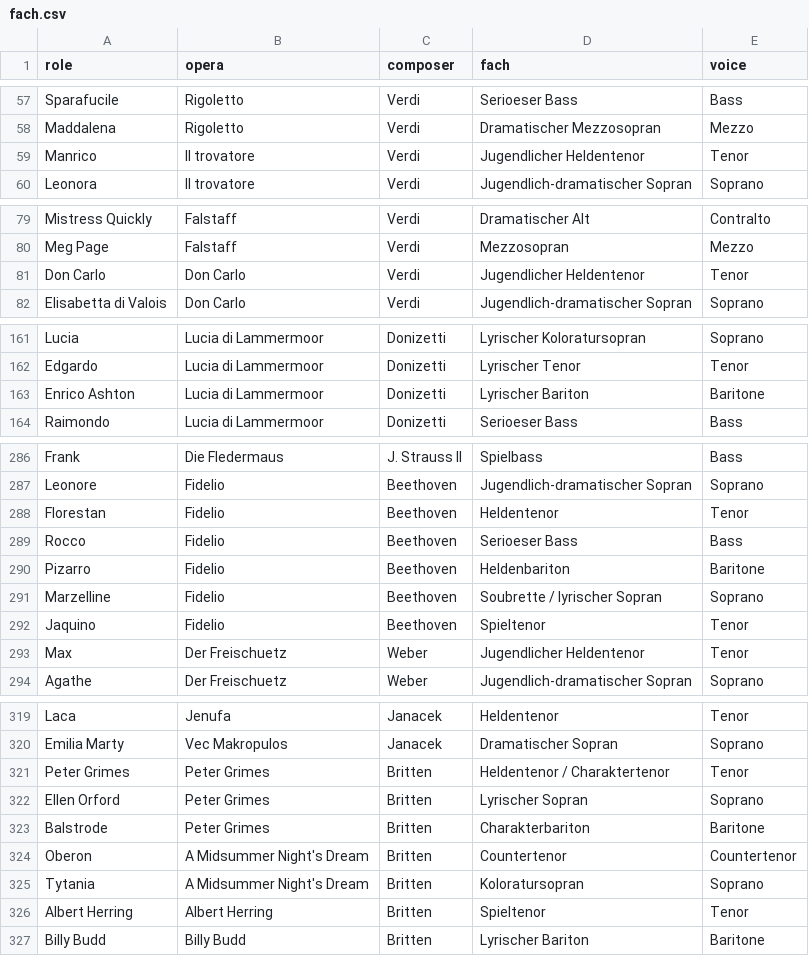
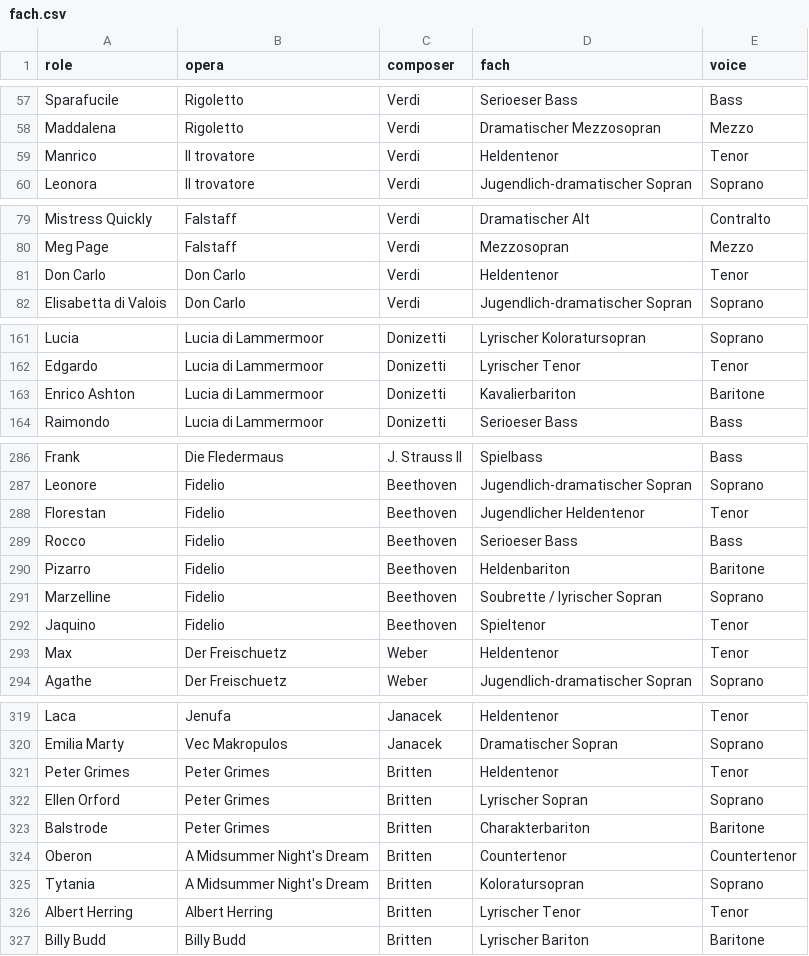
Before and after one commit to will-diggle/Opera-Scraper, a CSV file: fach.csv, drawn as a sheet; only a part is shown, gaps mark what is left out; the diff covers the shown part only.

```diff
--- a/fach.csv
+++ b/fach.csv
@@ -58,3 +58,3 @@ Sparafucile,Rigoletto,Verdi,Serioeser Bass,Bass
 Maddalena,Rigoletto,Verdi,Dramatischer Mezzosopran,Mezzo
-Manrico,Il trovatore,Verdi,Jugendlicher Heldentenor,Tenor
+Manrico,Il trovatore,Verdi,Heldentenor,Tenor
 Leonora,Il trovatore,Verdi,Jugendlich-dramatischer Sopran,Soprano
@@ -80,3 +80,3 @@ Mistress Quickly,Falstaff,Verdi,Dramatischer Alt,Contralto
 Meg Page,Falstaff,Verdi,Mezzosopran,Mezzo
-Don Carlo,Don Carlo,Verdi,Jugendlicher Heldentenor,Tenor
+Don Carlo,Don Carlo,Verdi,Heldentenor,Tenor
 Elisabetta di Valois,Don Carlo,Verdi,Jugendlich-dramatischer Sopran,Soprano
@@ -162,3 +162,3 @@ Lucia,Lucia di Lammermoor,Donizetti,Lyrischer Koloratursopran,Soprano
 Edgardo,Lucia di Lammermoor,Donizetti,Lyrischer Tenor,Tenor
-Enrico Ashton,Lucia di Lammermoor,Donizetti,Lyrischer Bariton,Baritone
+Enrico Ashton,Lucia di Lammermoor,Donizetti,Kavalierbariton,Baritone
 Raimondo,Lucia di Lammermoor,Donizetti,Serioeser Bass,Bass
@@ -287,3 +287,3 @@ Frank,Die Fledermaus,J. Strauss II,Spielbass,Bass
 Leonore,Fidelio,Beethoven,Jugendlich-dramatischer Sopran,Soprano
-Florestan,Fidelio,Beethoven,Heldentenor,Tenor
+Florestan,Fidelio,Beethoven,Jugendlicher Heldentenor,Tenor
 Rocco,Fidelio,Beethoven,Serioeser Bass,Bass
@@ -292,3 +292,3 @@ Marzelline,Fidelio,Beethoven,Soubrette / lyrischer Sopran,Soprano
 Jaquino,Fidelio,Beethoven,Spieltenor,Tenor
-Max,Der Freischuetz,Weber,Jugendlicher Heldentenor,Tenor
+Max,Der Freischuetz,Weber,Heldentenor,Tenor
 Agathe,Der Freischuetz,Weber,Jugendlich-dramatischer Sopran,Soprano
@@ -320,3 +320,3 @@ Laca,Jenufa,Janacek,Heldentenor,Tenor
 Emilia Marty,Vec Makropulos,Janacek,Dramatischer Sopran,Soprano
-Peter Grimes,Peter Grimes,Britten,Heldentenor / Charaktertenor,Tenor
+Peter Grimes,Peter Grimes,Britten,Heldentenor,Tenor
 Ellen Orford,Peter Grimes,Britten,Lyrischer Sopran,Soprano
@@ -325,3 +325,3 @@ Oberon,A Midsummer Night's Dream,Britten,Countertenor,Countertenor
 Tytania,A Midsummer Night's Dream,Britten,Koloratursopran,Soprano
-Albert Herring,Albert Herring,Britten,Spieltenor,Tenor
+Albert Herring,Albert Herring,Britten,Lyrischer Tenor,Tenor
 Billy Budd,Billy Budd,Britten,Lyrischer Bariton,Baritone
```
Also changed, not shown: 29 added rows and 9 edited cells elsewhere in this file.
